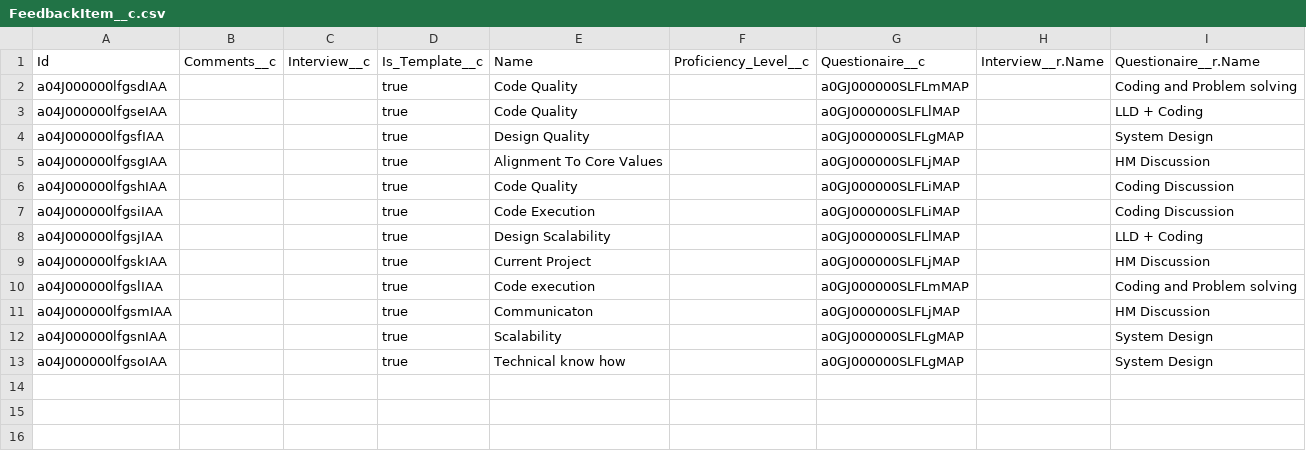
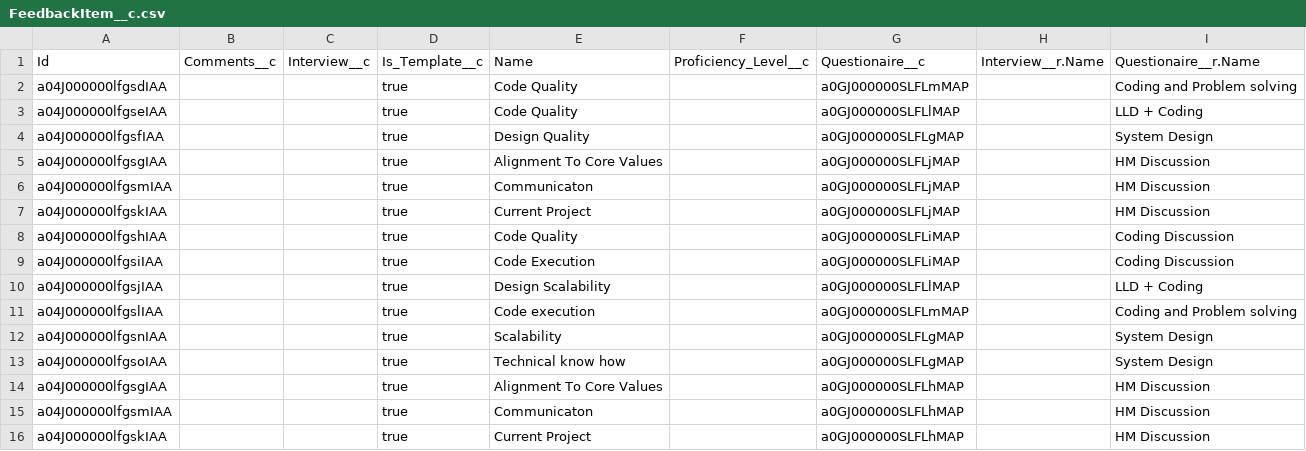
Before and after one commit to kpahlajani/SFInterviews, a CSV file: force-app/main/default/staticresources/DemoData/FeedbackItem__c.csv, drawn as a sheet.

```diff
--- a/force-app/main/default/staticresources/DemoData/FeedbackItem__c.csv
+++ b/force-app/main/default/staticresources/DemoData/FeedbackItem__c.csv
@@ -5,2 +5,4 @@ a04J000000lfgsfIAA,,,true,Design Quality,,a0GJ000000SLFLgMAP,,System Design
 a04J000000lfgsgIAA,,,true,Alignment To Core Values,,a0GJ000000SLFLjMAP,,HM Discussion
+a04J000000lfgsmIAA,,,true,Communicaton,,a0GJ000000SLFLjMAP,,HM Discussion
+a04J000000lfgskIAA,,,true,Current Project,,a0GJ000000SLFLjMAP,,HM Discussion
 a04J000000lfgshIAA,,,true,Code Quality,,a0GJ000000SLFLiMAP,,Coding Discussion
@@ -8,6 +10,7 @@ a04J000000lfgsiIAA,,,true,Code Execution,,a0GJ000000SLFLiMAP,,Coding Discussion
 a04J000000lfgsjIAA,,,true,Design Scalability,,a0GJ000000SLFLlMAP,,LLD + Coding
-a04J000000lfgskIAA,,,true,Current Project,,a0GJ000000SLFLjMAP,,HM Discussion
 a04J000000lfgslIAA,,,true,Code execution,,a0GJ000000SLFLmMAP,,Coding and Problem solving
-a04J000000lfgsmIAA,,,true,Communicaton,,a0GJ000000SLFLjMAP,,HM Discussion
 a04J000000lfgsnIAA,,,true,Scalability,,a0GJ000000SLFLgMAP,,System Design
 a04J000000lfgsoIAA,,,true,Technical know how,,a0GJ000000SLFLgMAP,,System Design
+a04J000000lfgsgIAA,,,true,Alignment To Core Values,,a0GJ000000SLFLhMAP,,HM Discussion
+a04J000000lfgsmIAA,,,true,Communicaton,,a0GJ000000SLFLhMAP,,HM Discussion
+a04J000000lfgskIAA,,,true,Current Project,,a0GJ000000SLFLhMAP,,HM Discussion
```
Also changed, not shown: 5 other files.
